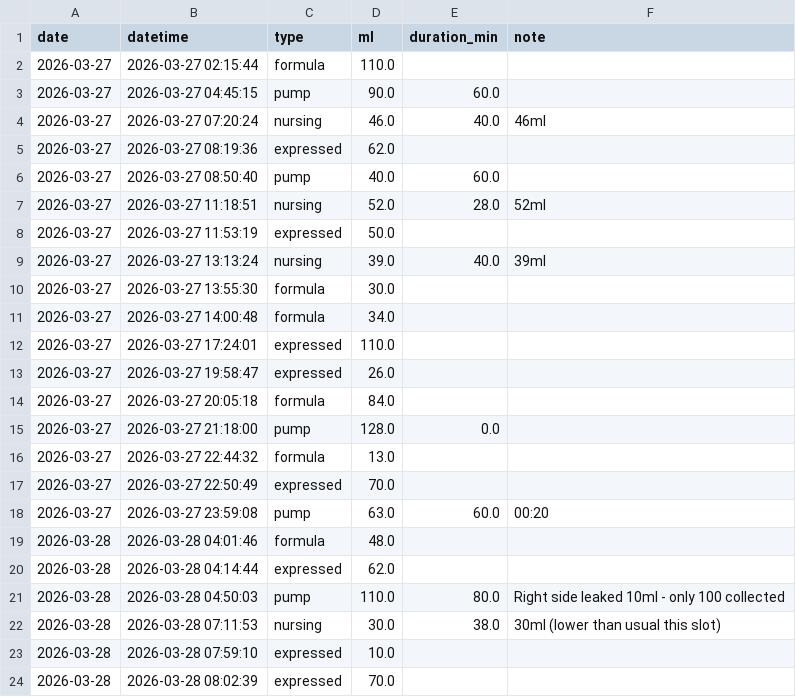
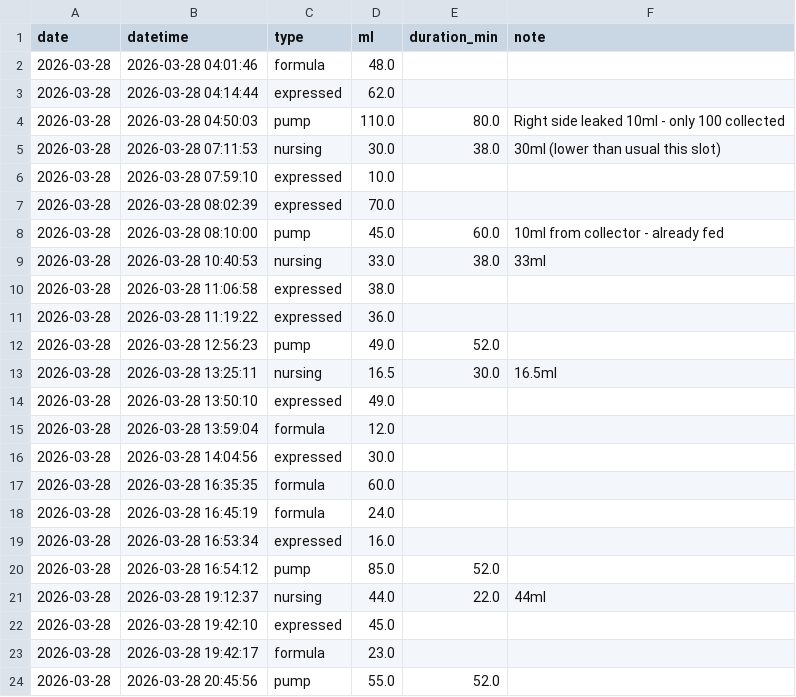
Before and after one commit to jaggiechu/breast-friend, a CSV file: session_detail.csv, drawn as a sheet; only a part is shown; the shorter side is filled out with more unchanged rows; removed rows and columns are numbered as before the commit, all else as after; the diff covers the shown part only; the diff names each change by its address in the sheet, - before the commit and + after, or states it on an @@ line.

Commit message:
Auto-update: new data 2026-04-04 16:06

```diff
--- a/session_detail.csv
+++ b/session_detail.csv
-row 2: 2026-03-27 | 2026-03-27 02:15:44 | formula | 110.0
-row 3: 2026-03-27 | 2026-03-27 04:45:15 | pump | 90.0 | 60.0
-row 4: 2026-03-27 | 2026-03-27 07:20:24 | nursing | 46.0 | 40.0 | 46ml
-row 5: 2026-03-27 | 2026-03-27 08:19:36 | expressed | 62.0
-row 6: 2026-03-27 | 2026-03-27 08:50:40 | pump | 40.0 | 60.0
-row 7: 2026-03-27 | 2026-03-27 11:18:51 | nursing | 52.0 | 28.0 | 52ml
-row 8: 2026-03-27 | 2026-03-27 11:53:19 | expressed | 50.0
-row 9: 2026-03-27 | 2026-03-27 13:13:24 | nursing | 39.0 | 40.0 | 39ml
-row 10: 2026-03-27 | 2026-03-27 13:55:30 | formula | 30.0
-row 11: 2026-03-27 | 2026-03-27 14:00:48 | formula | 34.0
-row 12: 2026-03-27 | 2026-03-27 17:24:01 | expressed | 110.0
-row 13: 2026-03-27 | 2026-03-27 19:58:47 | expressed | 26.0
-row 14: 2026-03-27 | 2026-03-27 20:05:18 | formula | 84.0
-row 15: 2026-03-27 | 2026-03-27 21:18:00 | pump | 128.0 | 0.0
-row 16: 2026-03-27 | 2026-03-27 22:44:32 | formula | 13.0
-row 17: 2026-03-27 | 2026-03-27 22:50:49 | expressed | 70.0
-row 18: 2026-03-27 | 2026-03-27 23:59:08 | pump | 63.0 | 60.0 | 00:20
```
Also changed, not shown: 14 added rows elsewhere in this file, daily_summary.csv, 1 other file.
